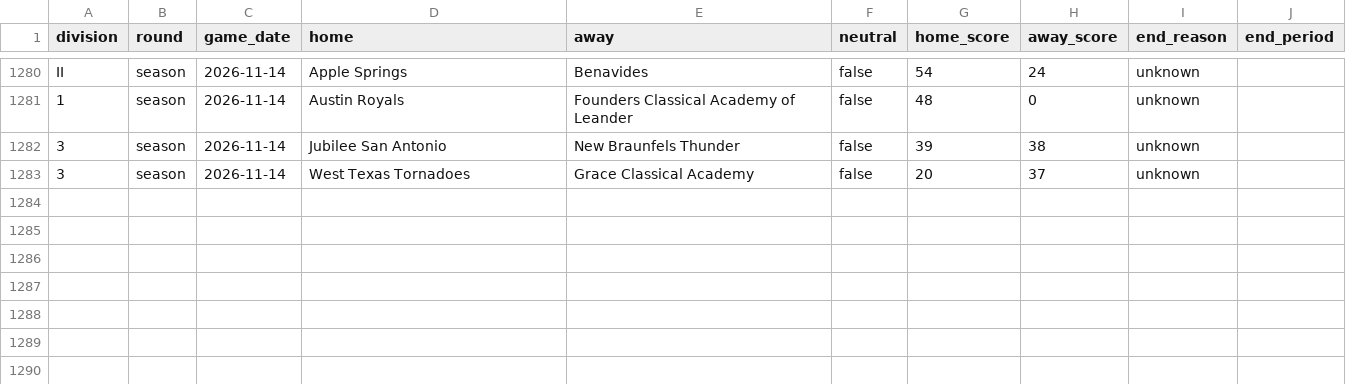
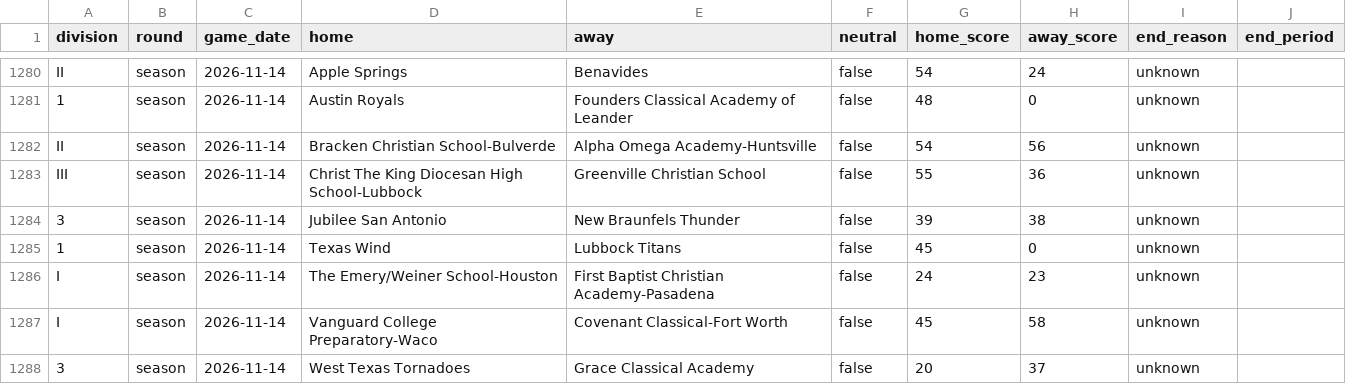
Before and after one commit to txsixman/txsixmanfootball, a CSV file: data/seed/maxpreps-2026/games.csv, drawn as a sheet; only a part is shown, gaps mark what is left out; the diff names each change by its address in the sheet, - before the commit and + after, or states it on an @@ line.

```diff
--- a/data/seed/maxpreps-2026/games.csv
+++ b/data/seed/maxpreps-2026/games.csv
+row 1282: II | season | 2026-11-14 | Bracken Christian School-Bulverde | Alpha Omega Academy-Huntsville | false | 54 | 56 | unknown
+row 1283: III | season | 2026-11-14 | Christ The King Diocesan High School-Lubbock | Greenville Christian School | false | 55 | 36 | unknown
+row 1285: 1 | season | 2026-11-14 | Texas Wind | Lubbock Titans | false | 45 | 0 | unknown
+row 1286: I | season | 2026-11-14 | The Emery/Weiner School-Houston | First Baptist Christian Academy-Pasadena | false | 24 | 23 | unknown
+row 1287: I | season | 2026-11-14 | Vanguard College Preparatory-Waco | Covenant Classical-Fort Worth | false | 45 | 58 | unknown
```
Also changed, not shown: data/seed/maxpreps-2026/playoffs.csv, 1 other file.
